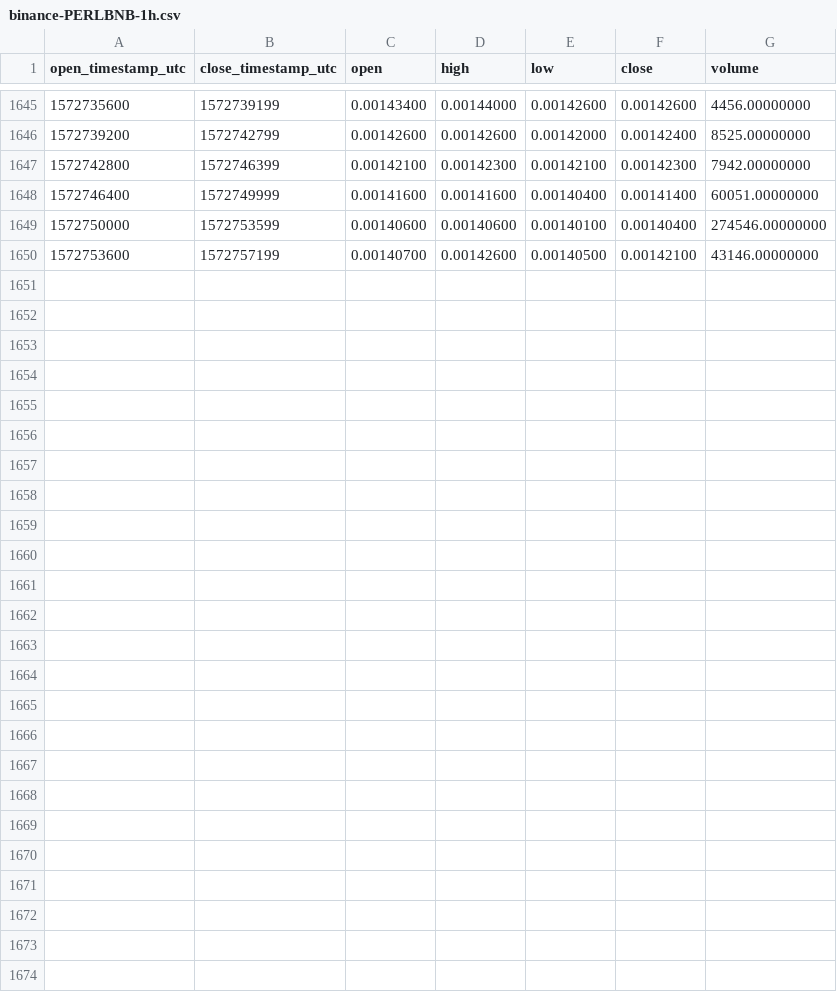
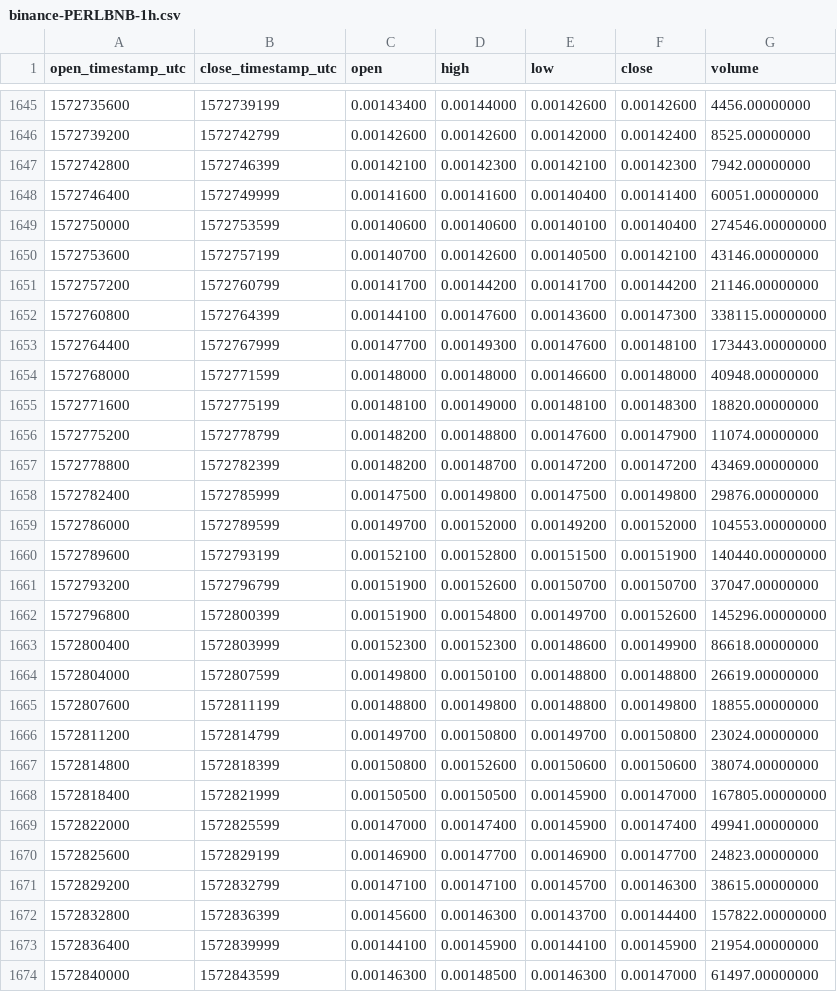
Before and after one commit to cryptobigbro/binance-PERLBNB, a CSV file: binance-PERLBNB-1h.csv, drawn as a sheet; only a part is shown, gaps mark what is left out.

Commit message:
Update OHLCV data.

```diff
--- a/binance-PERLBNB-1h.csv
+++ b/binance-PERLBNB-1h.csv
@@ -1650 +1650,25 @@ open_timestamp_utc,close_timestamp_utc,open,high,low,close,volume
 1572753600,1572757199,0.00140700,0.00142600,0.00140500,0.00142100,43146.00000000
+1572757200,1572760799,0.00141700,0.00144200,0.00141700,0.00144200,21146.00000000
+1572760800,1572764399,0.00144100,0.00147600,0.00143600,0.00147300,338115.00000000
+1572764400,1572767999,0.00147700,0.00149300,0.00147600,0.00148100,173443.00000000
+1572768000,1572771599,0.00148000,0.00148000,0.00146600,0.00148000,40948.00000000
+1572771600,1572775199,0.00148100,0.00149000,0.00148100,0.00148300,18820.00000000
+1572775200,1572778799,0.00148200,0.00148800,0.00147600,0.00147900,11074.00000000
+1572778800,1572782399,0.00148200,0.00148700,0.00147200,0.00147200,43469.00000000
+1572782400,1572785999,0.00147500,0.00149800,0.00147500,0.00149800,29876.00000000
+1572786000,1572789599,0.00149700,0.00152000,0.00149200,0.00152000,104553.00000000
+1572789600,1572793199,0.00152100,0.00152800,0.00151500,0.00151900,140440.00000000
+1572793200,1572796799,0.00151900,0.00152600,0.00150700,0.00150700,37047.00000000
+1572796800,1572800399,0.00151900,0.00154800,0.00149700,0.00152600,145296.00000000
+1572800400,1572803999,0.00152300,0.00152300,0.00148600,0.00149900,86618.00000000
+1572804000,1572807599,0.00149800,0.00150100,0.00148800,0.00148800,26619.00000000
+1572807600,1572811199,0.00148800,0.00149800,0.00148800,0.00149800,18855.00000000
+1572811200,1572814799,0.00149700,0.00150800,0.00149700,0.00150800,23024.00000000
+1572814800,1572818399,0.00150800,0.00152600,0.00150600,0.00150600,38074.00000000
+1572818400,1572821999,0.00150500,0.00150500,0.00145900,0.00147000,167805.00000000
+1572822000,1572825599,0.00147000,0.00147400,0.00145900,0.00147400,49941.00000000
+1572825600,1572829199,0.00146900,0.00147700,0.00146900,0.00147700,24823.00000000
+1572829200,1572832799,0.00147100,0.00147100,0.00145700,0.00146300,38615.00000000
+1572832800,1572836399,0.00145600,0.00146300,0.00143700,0.00144400,157822.00000000
+1572836400,1572839999,0.00144100,0.00145900,0.00144100,0.00145900,21954.00000000
+1572840000,1572843599,0.00146300,0.00148500,0.00146300,0.00147000,61497.00000000
```
Also changed, not shown: binance-PERLBNB-1d.csv.
